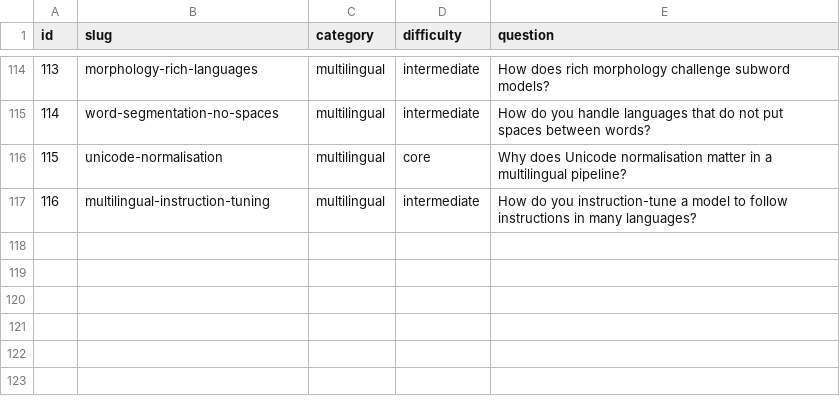
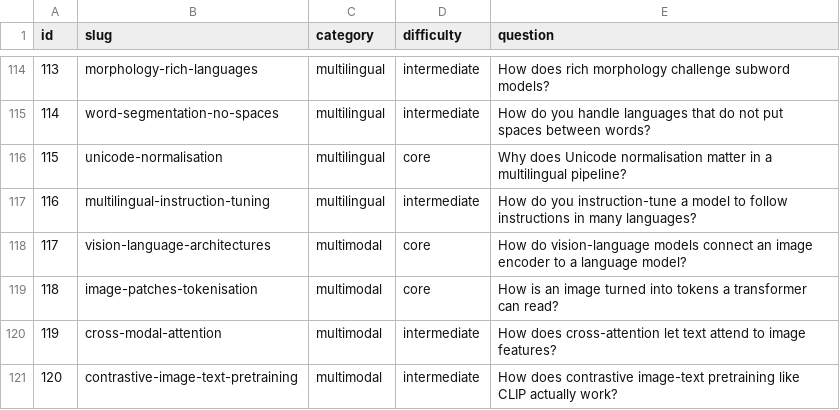
Before and after one commit to alvations/ELIPokemon, a TSV file: questions/questions.tsv, drawn as a sheet; only a part is shown, gaps mark what is left out; the diff names each change by its address in the sheet, - before the commit and + after, or states it on an @@ line.

Commit message:
Add multimodal questions 117-120
Opens the multimodality arc:
- 117 vision-language architectures: projection vs cross-attention connectors,
  the resampler middle ground, and the freeze order that people get wrong
- 118 image patches: patch embedding as a strided convolution, why 2D position
  embeddings are load-bearing, the patch-size/attention-cost trade
- 119 cross-modal attention: O(n*m) vs concatenation, zero-initialised gating,
  attention sinks and register tokens, why attention maps are not attribution
- 120 contrastive pretraining: symmetric InfoNCE, in-batch negatives, the
  clamped temperature, SigLIP's sigmoid, prompt templates, and the
  bag-of-words compositionality failure that propagates into every VLM

Pokemon side grounds these in the Pokedex as a two-machine device, the Ruins of
Alph slate puzzles as literal image patching, Spotlight/Follow Me/Rage Powder as
attention redirection, and Who's That Pokemon as the contrastive lineup.

```diff
--- a/questions/questions.tsv
+++ b/questions/questions.tsv
+row 118: 117 | vision-language-architectures | multimodal | core | How do vision-language models connect an image encoder to a language model?
+row 119: 118 | image-patches-tokenisation | multimodal | core | How is an image turned into tokens a transformer can read?
+row 120: 119 | cross-modal-attention | multimodal | intermediate | How does cross-attention let text attend to image features?
+row 121: 120 | contrastive-image-text-pretraining | multimodal | intermediate | How does contrastive image-text pretraining like CLIP actually work?
```
Also changed, not shown: 11 other files.
